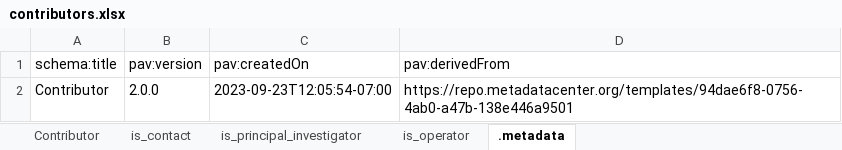
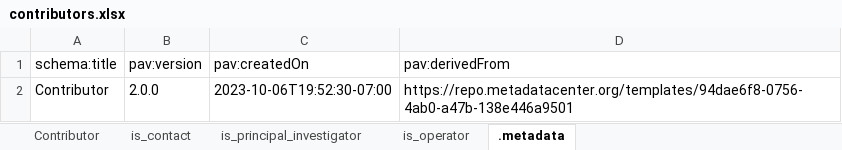
Before and after one commit to hubmapconsortium/dataset-metadata-spreadsheet, an Excel workbook: contributors/latest/contributors.xlsx, sheet .metadata, drawn as a sheet; values as stored, in another font and other column widths than the file's, no borders; the diff names each change by its address in the sheet, - before the commit and + after, or states it on an @@ line.

Commit message:
Updating the contributors

```diff
--- a/contributors/latest/contributors.xlsx (sheet .metadata)
+++ b/contributors/latest/contributors.xlsx (sheet .metadata)
-C2 (pav:createdOn): 2023-09-23T12:05:54-07:00
+C2 (pav:createdOn): 2023-10-06T19:52:30-07:00
```
Also changed, not shown: contributors/v2.0.0/contributors-v2.0.0.xlsx, 2 other files.
